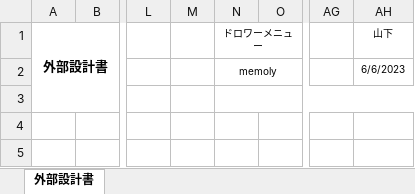
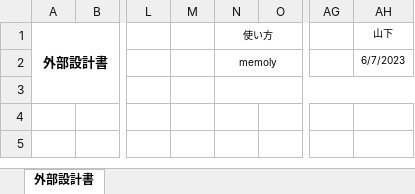
Before and after one commit to dojo2023/F-2, an Excel workbook: doc/外部設計書/外部設計書_F2_fireworks_使い方.xlsx, sheet 外部設計書, drawn as a sheet; only a part is shown, gaps mark what is left out; values as stored, in another font and other column widths than the file's, no borders; charts and pictures not drawn; the diff names each change by its address in the sheet, - before the commit and + after, or states it on an @@ line.

```diff
--- a/doc/外部設計書/外部設計書_F2_fireworks_使い方.xlsx (sheet 外部設計書)
+++ b/doc/外部設計書/外部設計書_F2_fireworks_使い方.xlsx (sheet 外部設計書)
-N1: ドロワーメニュー
+N1: 使い方
-AH2 (山下): 6/6/2023
+AH2 (山下): 6/7/2023
```
Also changed, not shown: charts or pictures, doc/外部設計書/外部設計書_F2_fireworks_ストーリー.xlsx.
